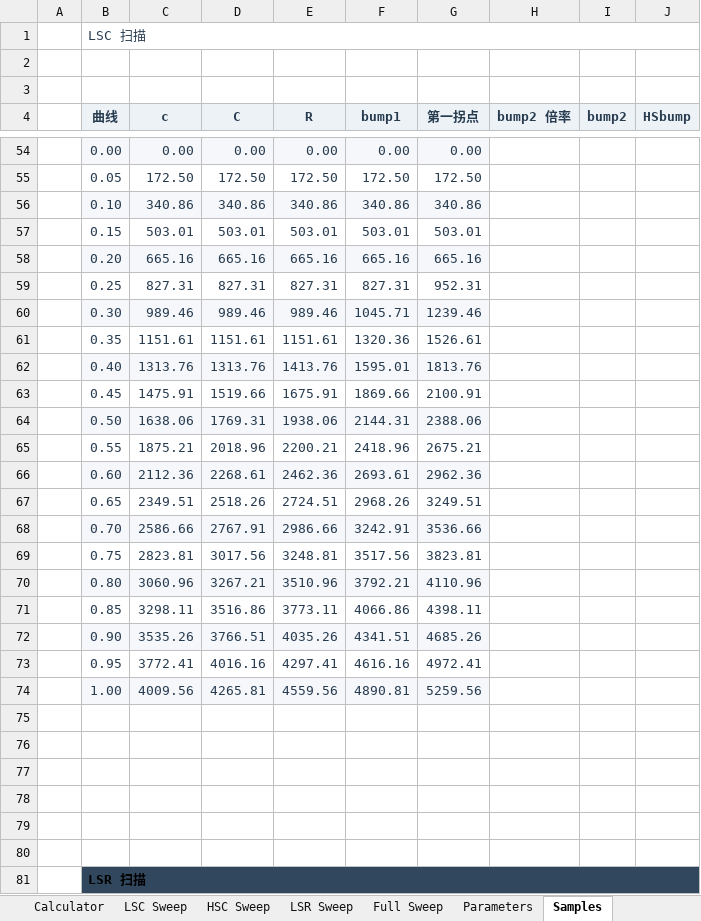
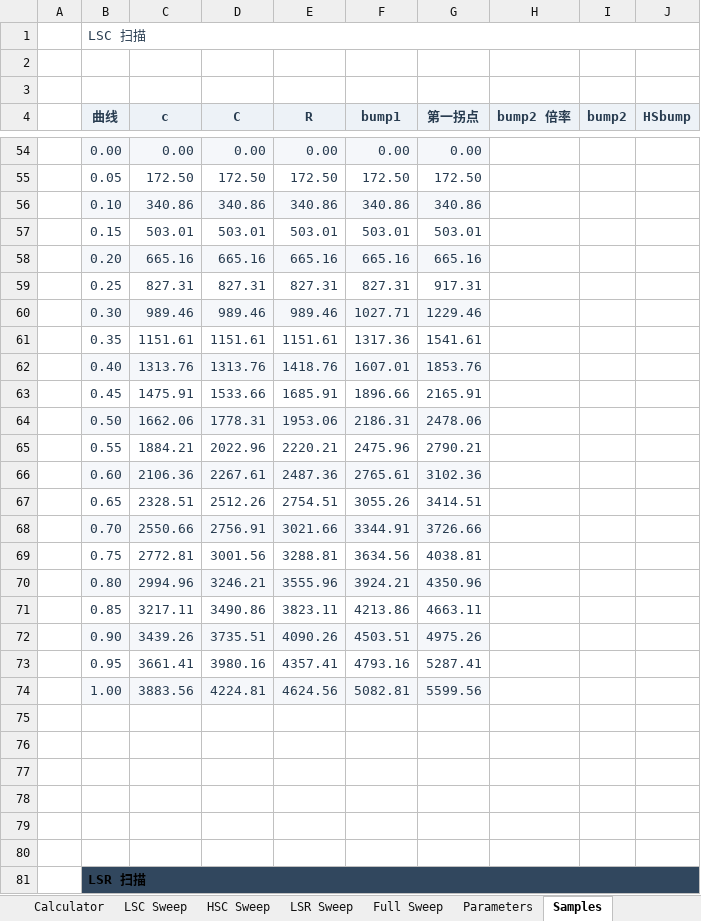
Before and after one commit to ProgUn1corn/qlourie_astral_r, an Excel workbook: docs/damping_curve_RAx0.xlsx, sheet Samples, drawn as a sheet; only a part is shown, gaps mark what is left out; values as stored, in another font and other column widths than the file's, no borders; removed rows and columns are numbered as before the commit, all else as after; rows hold the shown columns only; the diff covers the shown part only; the diff names each change by its address in the sheet, - before the commit and + after, or states it on an @@ line.

```diff
--- a/docs/damping_curve_RAx0.xlsx (sheet Samples)
+++ b/docs/damping_curve_RAx0.xlsx (sheet Samples)
-G59 (第一拐点): 952.31
+G59 (第一拐点): 917.31
-F60 (bump1): 1045.71
+F60 (bump1): 1027.71
-G60 (第一拐点): 1239.46
+G60 (第一拐点): 1229.46
-F61 (bump1): 1320.36
+F61 (bump1): 1317.36
-G61 (第一拐点): 1526.61
+G61 (第一拐点): 1541.61
-E62 (R): 1413.76
+E62 (R): 1418.76
-F62 (bump1): 1595.01
+F62 (bump1): 1607.01
-G62 (第一拐点): 1813.76
+G62 (第一拐点): 1853.76
-row 63:  | 0.45 | 1475.91 | 1519.66 | 1675.91 | 1869.66 | 2100.91
-row 64:  | 0.50 | 1638.06 | 1769.31 | 1938.06 | 2144.31 | 2388.06
-row 65:  | 0.55 | 1875.21 | 2018.96 | 2200.21 | 2418.96 | 2675.21
-row 66:  | 0.60 | 2112.36 | 2268.61 | 2462.36 | 2693.61 | 2962.36
-row 67:  | 0.65 | 2349.51 | 2518.26 | 2724.51 | 2968.26 | 3249.51
-row 68:  | 0.70 | 2586.66 | 2767.91 | 2986.66 | 3242.91 | 3536.66
-row 69:  | 0.75 | 2823.81 | 3017.56 | 3248.81 | 3517.56 | 3823.81
-row 70:  | 0.80 | 3060.96 | 3267.21 | 3510.96 | 3792.21 | 4110.96
-row 71:  | 0.85 | 3298.11 | 3516.86 | 3773.11 | 4066.86 | 4398.11
-row 72:  | 0.90 | 3535.26 | 3766.51 | 4035.26 | 4341.51 | 4685.26
-row 73:  | 0.95 | 3772.41 | 4016.16 | 4297.41 | 4616.16 | 4972.41
-row 74:  | 1.00 | 4009.56 | 4265.81 | 4559.56 | 4890.81 | 5259.56
+row 63:  | 0.45 | 1475.91 | 1533.66 | 1685.91 | 1896.66 | 2165.91
+row 64:  | 0.50 | 1662.06 | 1778.31 | 1953.06 | 2186.31 | 2478.06
+row 65:  | 0.55 | 1884.21 | 2022.96 | 2220.21 | 2475.96 | 2790.21
+row 66:  | 0.60 | 2106.36 | 2267.61 | 2487.36 | 2765.61 | 3102.36
+row 67:  | 0.65 | 2328.51 | 2512.26 | 2754.51 | 3055.26 | 3414.51
+row 68:  | 0.70 | 2550.66 | 2756.91 | 3021.66 | 3344.91 | 3726.66
+row 69:  | 0.75 | 2772.81 | 3001.56 | 3288.81 | 3634.56 | 4038.81
+row 70:  | 0.80 | 2994.96 | 3246.21 | 3555.96 | 3924.21 | 4350.96
+row 71:  | 0.85 | 3217.11 | 3490.86 | 3823.11 | 4213.86 | 4663.11
+row 72:  | 0.90 | 3439.26 | 3735.51 | 4090.26 | 4503.51 | 4975.26
+row 73:  | 0.95 | 3661.41 | 3980.16 | 4357.41 | 4793.16 | 5287.41
+row 74:  | 1.00 | 3883.56 | 4224.81 | 4624.56 | 5082.81 | 5599.56
```
Also changed, not shown: 11 added rows, 11 removed rows and 45 edited cells elsewhere in this sheet, sheet Parameters, sheet Calculator, formulas that keep their value, charts or pictures, docs/damping_curve_RAx5.xlsx, docs/damping_curve_RAx8.xlsx, 21 other files.
